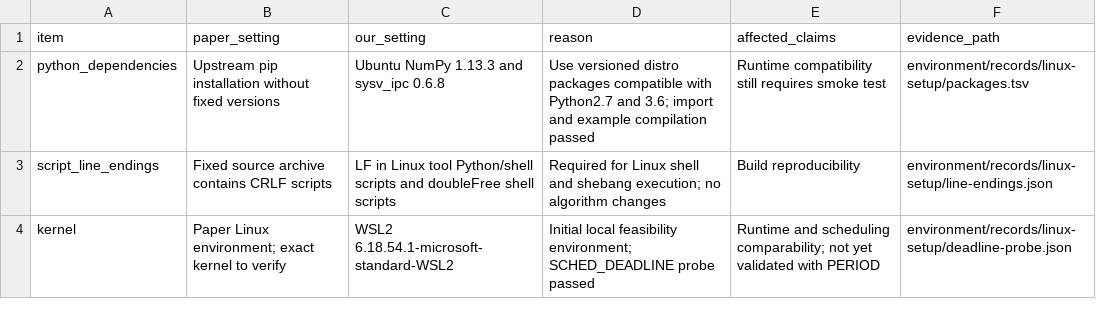
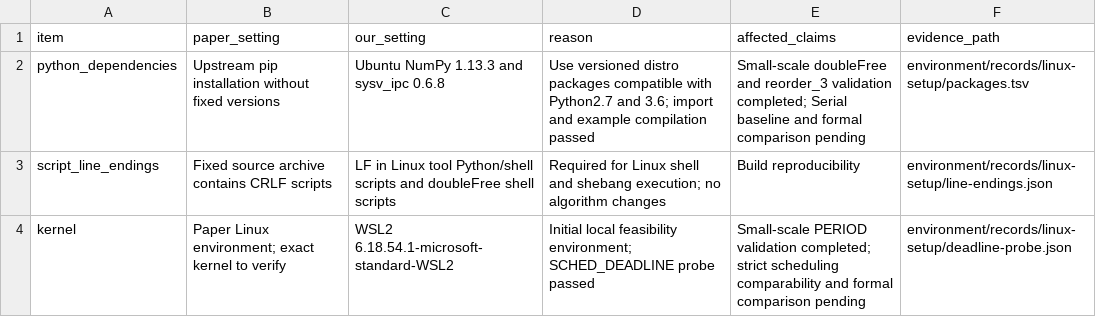
Before and after one commit to rileywoodso25232-stack/cs340-period-replication, a CSV file: docs/deviations.csv, drawn as a sheet.

```diff
--- a/docs/deviations.csv
+++ b/docs/deviations.csv
@@ -1,4 +1,4 @@
 item,paper_setting,our_setting,reason,affected_claims,evidence_path
-python_dependencies,Upstream pip installation without fixed versions,Ubuntu NumPy 1.13.3 and sysv_ipc 0.6.8,Use versioned distro packages compatible with Python2.7 and 3.6; import and example compilation passed,Runtime compatibility still requires smoke test,environment/records/linux-setup/packages.tsv
+python_dependencies,Upstream pip installation without fixed versions,Ubuntu NumPy 1.13.3 and sysv_ipc 0.6.8,Use versioned distro packages compatible with Python2.7 and 3.6; import and example compilation passed,Small-scale doubleFree and reorder_3 validation completed; Serial baseline and formal comparison pending,environment/records/linux-setup/packages.tsv
 script_line_endings,Fixed source archive contains CRLF scripts,LF in Linux tool Python/shell scripts and doubleFree shell scripts,Required for Linux shell and shebang execution; no algorithm changes,Build reproducibility,environment/records/linux-setup/line-endings.json
-kernel,Paper Linux environment; exact kernel to verify,WSL2 6.18.54.1-microsoft-standard-WSL2,Initial local feasibility environment; SCHED_DEADLINE probe passed,Runtime and scheduling comparability; not yet validated with PERIOD,environment/records/linux-setup/deadline-probe.json
+kernel,Paper Linux environment; exact kernel to verify,WSL2 6.18.54.1-microsoft-standard-WSL2,Initial local feasibility environment; SCHED_DEADLINE probe passed,Small-scale PERIOD validation completed; strict scheduling comparability and formal comparison pending,environment/records/linux-setup/deadline-probe.json
```
Also changed, not shown: 4 other files.
